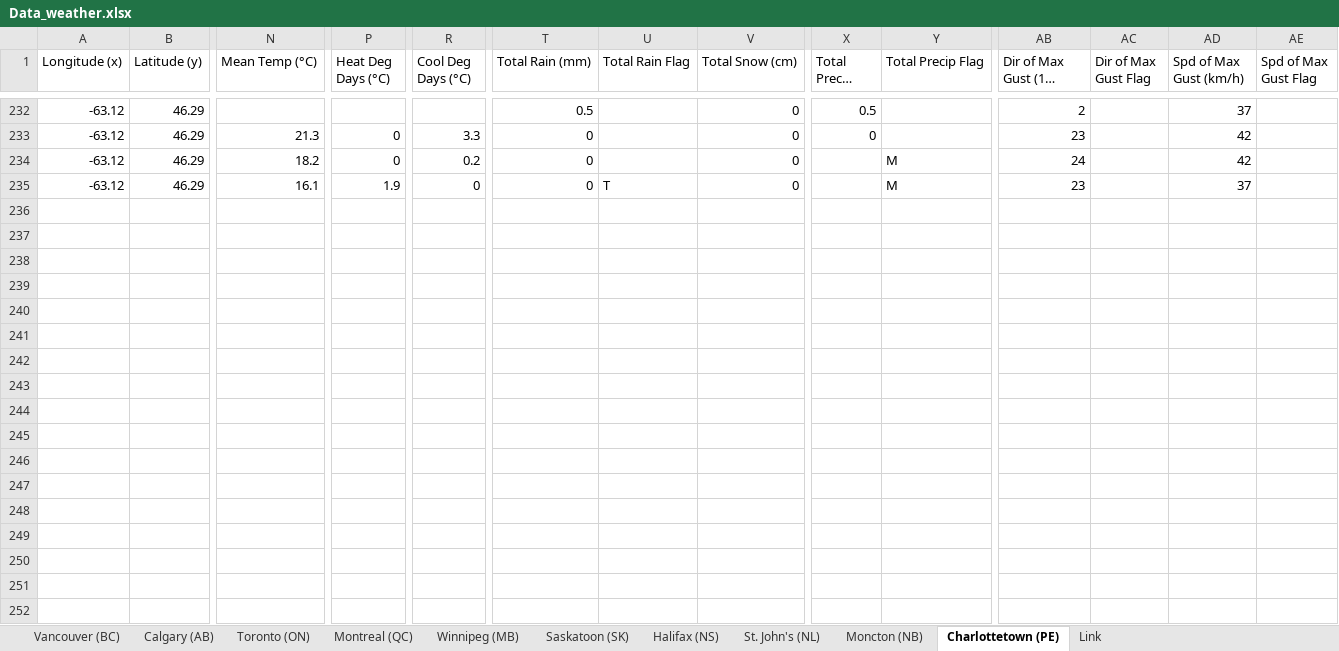
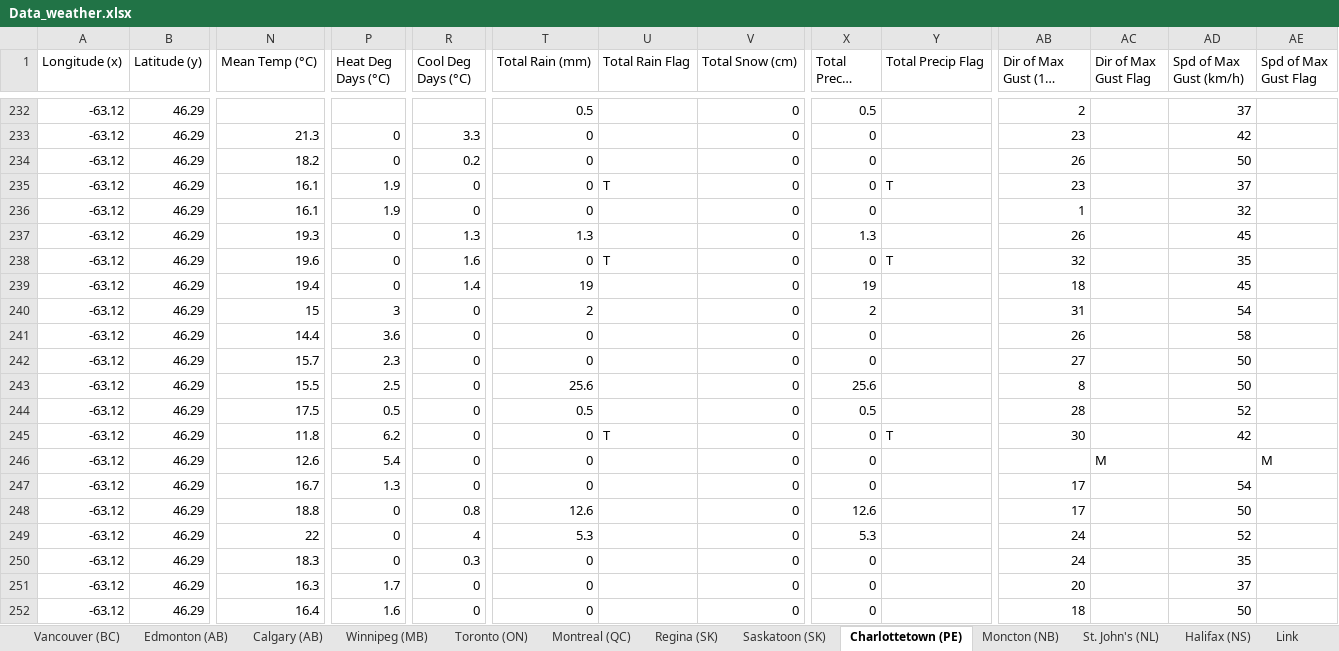
Before and after one commit to C19-SFU-Econ/data, an Excel workbook: Data_weather.xlsx, sheet Charlottetown (PE), drawn as a sheet; only a part is shown, gaps mark what is left out; long unchanged cells end in …; values as stored, in another font and other column widths than the file's, no borders; rows hold the shown columns only; the diff covers the shown part only; the diff names each change by its address in the sheet, - before the commit and + after, or states it on an @@ line.

```diff
--- a/Data_weather.xlsx (sheet Charlottetown (PE))
+++ b/Data_weather.xlsx (sheet Charlottetown (PE))
+sheet tab: Edmonton (AB)
+sheet tab: Regina (SK)
@@ sheet tab order changed: Vancouver (BC) | Edmonton (AB) | Calgary (AB) | Winnipeg (MB) | Toronto (ON) | Montreal (QC) | Regina (SK) | Saskatoon (SK) | Charlottetown (PE) | Moncton (NB) | St. John's (NL) | Halifax (NS) | Link @@
-X234:X235 (Total Precip (mm)): (empty)
+X234:X235 (Total Precip (mm)): 0
-Y234 (Total Precip Flag): M
+Y234 (Total Precip Flag): (empty)
-AB234 (Dir of Max Gust (10s deg)): 24
+AB234 (Dir of Max Gust (10s deg)): 26
-AD234 (Spd of Max Gust (km/h)): 42
+AD234 (Spd of Max Gust (km/h)): 50
-Y235 (Total Precip Flag): M
+Y235 (Total Precip Flag): T
+row 236: -63.12 | 46.29 | 16.1 | 1.9 | 0 | 0 |  | 0 | 0 |  | 1 |  | 32
+row 237: -63.12 | 46.29 | 19.3 | 0 | 1.3 | 1.3 |  | 0 | 1.3 |  | 26 |  | 45
+row 238: -63.12 | 46.29 | 19.6 | 0 | 1.6 | 0 | T | 0 | 0 | T | 32 |  | 35
+row 239: -63.12 | 46.29 | 19.4 | 0 | 1.4 | 19 |  | 0 | 19 |  | 18 |  | 45
+row 240: -63.12 | 46.29 | 15 | 3 | 0 | 2 |  | 0 | 2 |  | 31 |  | 54
+row 241: -63.12 | 46.29 | 14.4 | 3.6 | 0 | 0 |  | 0 | 0 |  | 26 |  | 58
+row 242: -63.12 | 46.29 | 15.7 | 2.3 | 0 | 0 |  | 0 | 0 |  | 27 |  | 50
+row 243: -63.12 | 46.29 | 15.5 | 2.5 | 0 | 25.6 |  | 0 | 25.6 |  | 8 |  | 50
+row 244: -63.12 | 46.29 | 17.5 | 0.5 | 0 | 0.5 |  | 0 | 0.5 |  | 28 |  | 52
+row 245: -63.12 | 46.29 | 11.8 | 6.2 | 0 | 0 | T | 0 | 0 | T | 30 |  | 42
+row 246: -63.12 | 46.29 | 12.6 | 5.4 | 0 | 0 |  | 0 | 0 |  |  | M |  | M
+row 247: -63.12 | 46.29 | 16.7 | 1.3 | 0 | 0 |  | 0 | 0 |  | 17 |  | 54
+row 248: -63.12 | 46.29 | 18.8 | 0 | 0.8 | 12.6 |  | 0 | 12.6 |  | 17 |  | 50
+row 249: -63.12 | 46.29 | 22 | 0 | 4 | 5.3 |  | 0 | 5.3 |  | 24 |  | 52
+row 250: -63.12 | 46.29 | 18.3 | 0 | 0.3 | 0 |  | 0 | 0 |  | 24 |  | 35
+row 251: -63.12 | 46.29 | 16.3 | 1.7 | 0 | 0 |  | 0 | 0 |  | 20 |  | 37
+row 252: -63.12 | 46.29 | 16.4 | 1.6 | 0 | 0 |  | 0 | 0 |  | 18 |  | 50
```
Also changed, not shown: 84 added rows and 80 edited cells elsewhere in this sheet, sheet Moncton (NB), sheet Calgary (AB), sheet St. John's (NL), sheet Toronto (ON), sheet Montreal (QC), sheet Halifax (NS), 4 more sheets, 6 other files.
